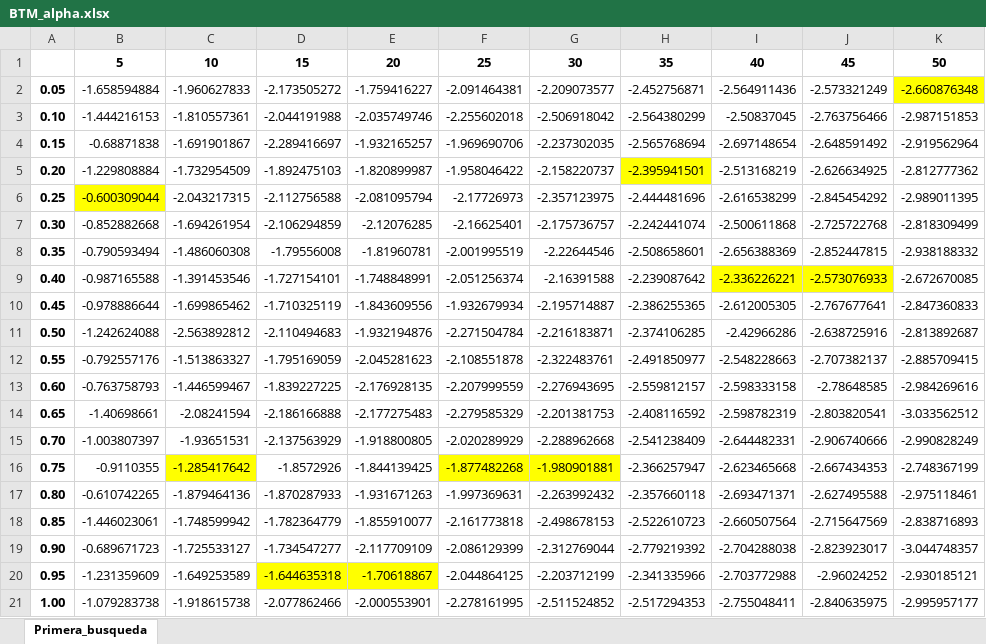
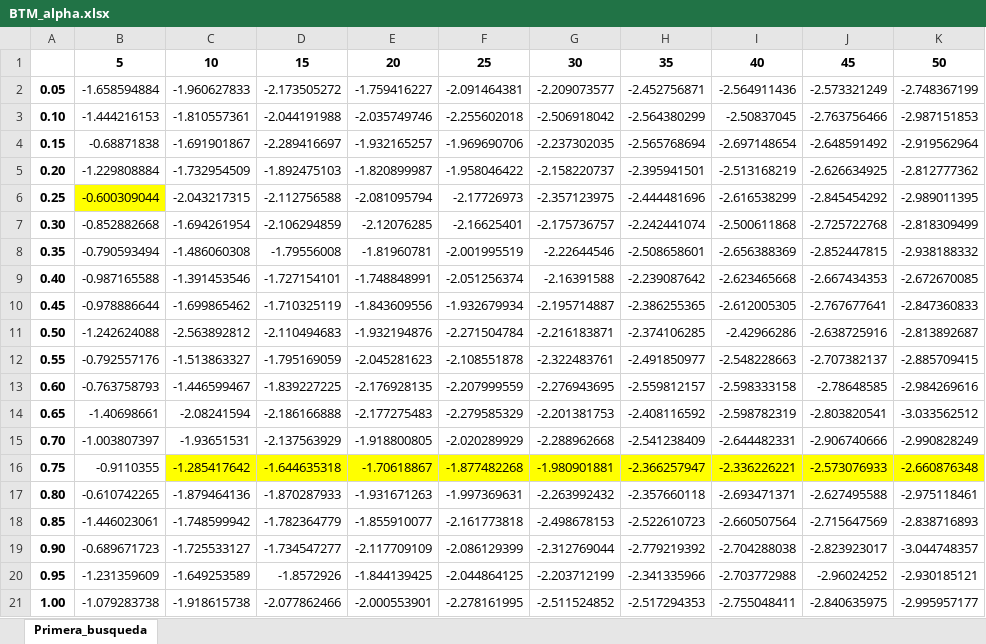
Before and after one commit to madegomez/Leadership-project, an Excel workbook: Conceptos_relaciones/BTM/BTM_alpha.xlsx, sheet Primera_busqueda, drawn as a sheet; only a part is shown; values as stored, in another font and other column widths than the file's, no borders; charts and pictures not drawn; the diff names each change by its address in the sheet, - before the commit and + after, or states it on an @@ line.

Commit message:
Add files via upload

```diff
--- a/Conceptos_relaciones/BTM/BTM_alpha.xlsx (sheet Primera_busqueda)
+++ b/Conceptos_relaciones/BTM/BTM_alpha.xlsx (sheet Primera_busqueda)
-K2: -2.660876348
+K2: -2.748367199
-K2 fill: #FFFF00
+K2 fill: none
-H5 fill: #FFFF00
+H5 fill: none
-I9: -2.336226221
+I9: -2.623465668
-I9:J9 fill: #FFFF00
+I9:J9 fill: none
-J9: -2.573076933
+J9: -2.667434353
-D16: -1.8572926
+D16: -1.644635318
-D16:E16 fill: none
+D16:E16 fill: #FFFF00
-E16: -1.844139425
+E16: -1.70618867
-H16:K16 fill: none
+H16:K16 fill: #FFFF00
-I16: -2.623465668
+I16: -2.336226221
-J16: -2.667434353
+J16: -2.573076933
-K16: -2.748367199
+K16: -2.660876348
-D20: -1.644635318
+D20: -1.8572926
-D20:E20 fill: #FFFF00
+D20:E20 fill: none
-E20: -1.70618867
+E20: -1.844139425
```
